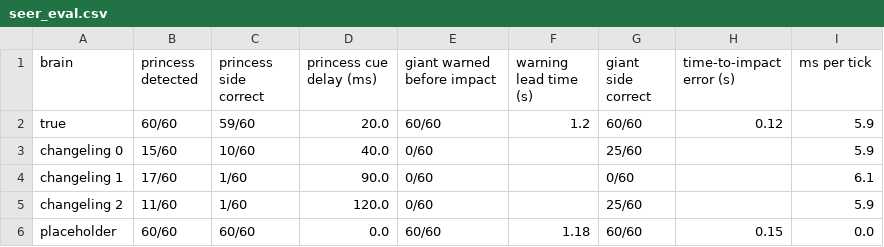
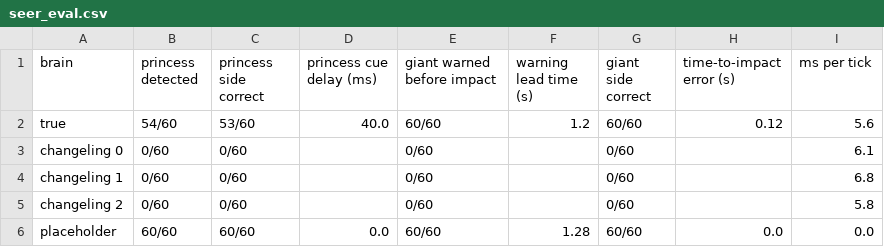
Before and after one commit to 8002panch/his-royal-flyness, a CSV file: team/neil/seer_eval.csv, drawn as a sheet.

```diff
--- a/team/neil/seer_eval.csv
+++ b/team/neil/seer_eval.csv
@@ -1,6 +1,6 @@
 brain,princess detected,princess side correct,princess cue delay (ms),giant warned before impact,warning lead time (s),giant side correct,time-to-impact error (s),ms per tick
-true,60/60,59/60,20.0,60/60,1.2,60/60,0.12,5.9
-changeling 0,15/60,10/60,40.0,0/60,,25/60,,5.9
-changeling 1,17/60,1/60,90.0,0/60,,0/60,,6.1
-changeling 2,11/60,1/60,120.0,0/60,,25/60,,5.9
-placeholder,60/60,60/60,0.0,60/60,1.18,60/60,0.15,0.0
+true,54/60,53/60,40.0,60/60,1.2,60/60,0.12,5.6
+changeling 0,0/60,0/60,,0/60,,0/60,,6.1
+changeling 1,0/60,0/60,,0/60,,0/60,,6.8
+changeling 2,0/60,0/60,,0/60,,0/60,,5.8
+placeholder,60/60,60/60,0.0,60/60,1.28,60/60,0.0,0.0
```
Also changed, not shown: 9 other files.
